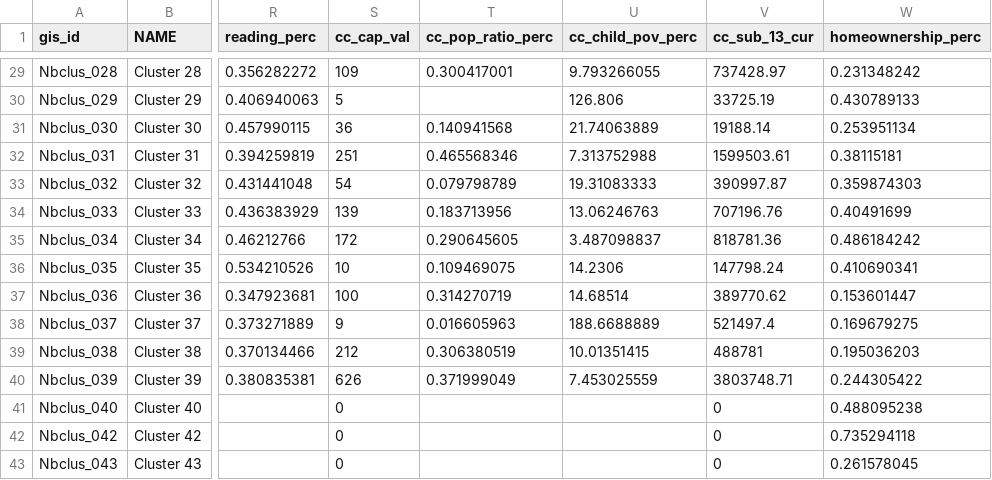
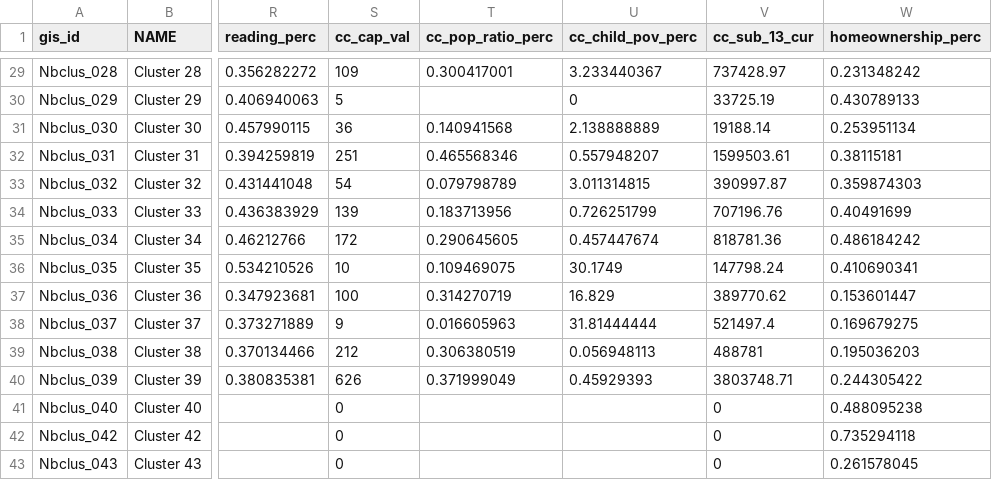
Before and after one commit to DCActionforChildren/dcaction, a CSV file: data/neighborhoods2.csv, drawn as a sheet; only a part is shown, gaps mark what is left out; the diff covers the shown part only; the diff names each change by its address in the sheet, - before the commit and + after, or states it on an @@ line.

Commit message:
updating child care center poverty ratio

```diff
--- a/data/neighborhoods2.csv
+++ b/data/neighborhoods2.csv
-U29 (cc_child_pov_perc): 9.793266055
+U29 (cc_child_pov_perc): 3.233440367
-U30 (cc_child_pov_perc): 126.806
+U30 (cc_child_pov_perc): 0
-U31 (cc_child_pov_perc): 21.74063889
+U31 (cc_child_pov_perc): 2.138888889
-U32 (cc_child_pov_perc): 7.313752988
+U32 (cc_child_pov_perc): 0.557948207
-U33 (cc_child_pov_perc): 19.31083333
+U33 (cc_child_pov_perc): 3.011314815
-U34 (cc_child_pov_perc): 13.06246763
+U34 (cc_child_pov_perc): 0.726251799
-U35 (cc_child_pov_perc): 3.487098837
+U35 (cc_child_pov_perc): 0.457447674
-U36 (cc_child_pov_perc): 14.2306
+U36 (cc_child_pov_perc): 30.1749
-U37 (cc_child_pov_perc): 14.68514
+U37 (cc_child_pov_perc): 16.829
-U38 (cc_child_pov_perc): 188.6688889
+U38 (cc_child_pov_perc): 31.81444444
-U39 (cc_child_pov_perc): 10.01351415
+U39 (cc_child_pov_perc): 0.056948113
-U40 (cc_child_pov_perc): 7.453025559
+U40 (cc_child_pov_perc): 0.45929393
```
Also changed, not shown: 26 edited cells elsewhere in this file.
